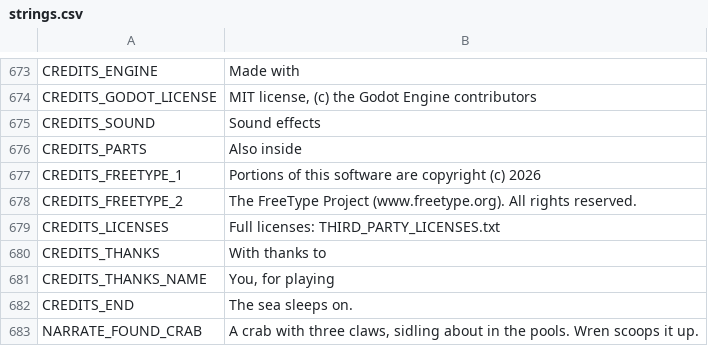
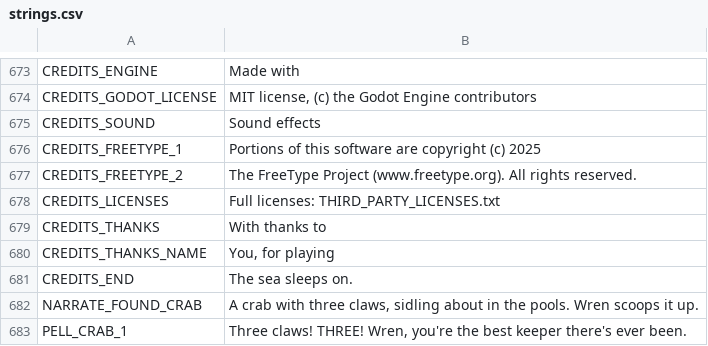
Before and after one commit to ashciraulo/Leviathan, a CSV file: locale/strings.csv, drawn as a sheet; only a part is shown, gaps mark what is left out; the shorter side is filled out with more unchanged rows.

```diff
--- a/locale/strings.csv
+++ b/locale/strings.csv
@@ -675,4 +675,3 @@ CREDITS_GODOT_LICENSE,"MIT license, (c) the Godot Engine contributors"
 CREDITS_SOUND,Sound effects
-CREDITS_PARTS,Also inside
-CREDITS_FREETYPE_1,Portions of this software are copyright (c) 2026
+CREDITS_FREETYPE_1,Portions of this software are copyright (c) 2025
 CREDITS_FREETYPE_2,The FreeType Project (www.freetype.org). All rights reserved.
```
Also changed, not shown: 1 other file.
